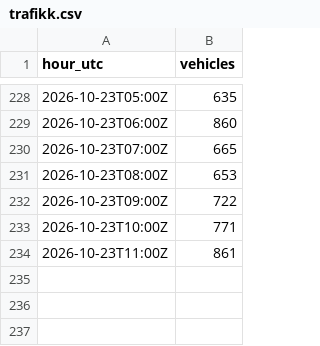
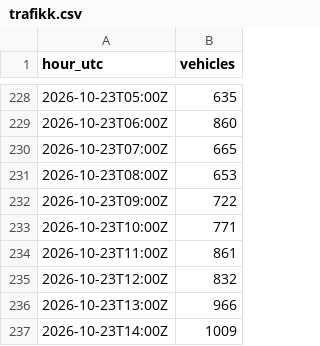
Before and after one commit to Laboratoriet/animatus, a CSV file: melvin/verksted/rommet/trafikk.csv, drawn as a sheet; only a part is shown, gaps mark what is left out.

```diff
--- a/melvin/verksted/rommet/trafikk.csv
+++ b/melvin/verksted/rommet/trafikk.csv
@@ -234 +234,4 @@ hour_utc,vehicles
 2026-10-23T11:00Z,861
+2026-10-23T12:00Z,832
+2026-10-23T13:00Z,966
+2026-10-23T14:00Z,1009
```
Also changed, not shown: melvin/verksted/rommet/logg.csv, 3 other files.
